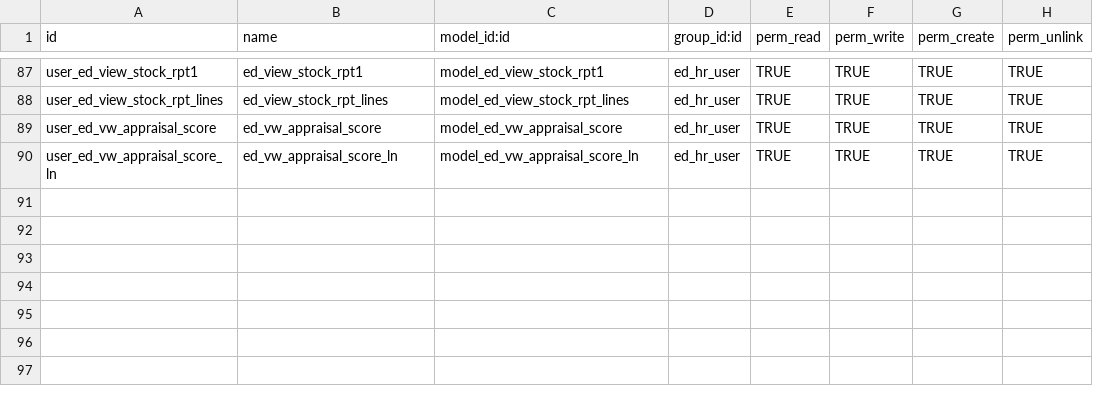
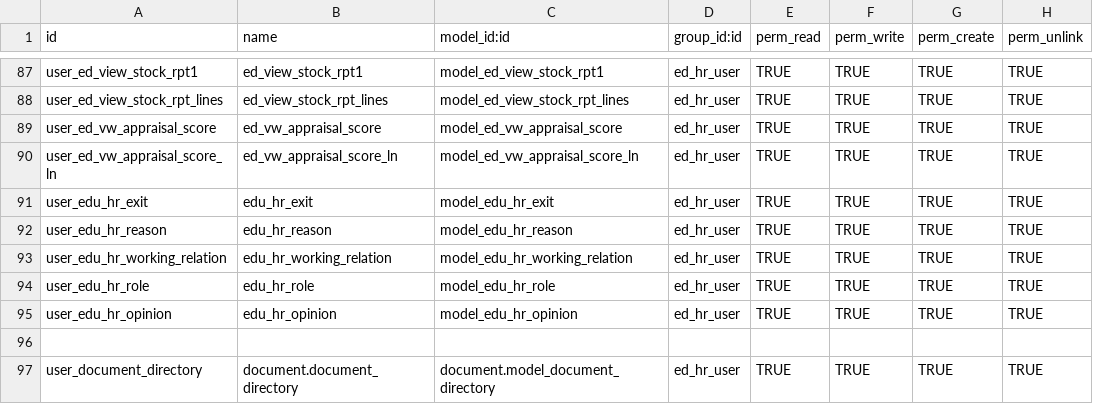
Before and after one commit to trabacus-softapps/docker-edumedia, a CSV file: additional_addons/Edumedia_India/security/HR_User/ir.model.access.csv, drawn as a sheet; only a part is shown, gaps mark what is left out; the diff names each change by its address in the sheet, - before the commit and + after, or states it on an @@ line.

```diff
--- a/additional_addons/Edumedia_India/security/HR_User/ir.model.access.csv
+++ b/additional_addons/Edumedia_India/security/HR_User/ir.model.access.csv
+row 91: user_edu_hr_exit | edu_hr_exit | model_edu_hr_exit | ed_hr_user | TRUE | TRUE | TRUE | TRUE
+row 92: user_edu_hr_reason | edu_hr_reason | model_edu_hr_reason | ed_hr_user | TRUE | TRUE | TRUE | TRUE
+row 93: user_edu_hr_working_relation | edu_hr_working_relation | model_edu_hr_working_relation | ed_hr_user | TRUE | TRUE | TRUE | TRUE
+row 94: user_edu_hr_role | edu_hr_role | model_edu_hr_role | ed_hr_user | TRUE | TRUE | TRUE | TRUE
+row 95: user_edu_hr_opinion | edu_hr_opinion | model_edu_hr_opinion | ed_hr_user | TRUE | TRUE | TRUE | TRUE
+row 96: (empty)
+row 97: user_document_directory | document.document_directory | document.model_document_directory | ed_hr_user | TRUE | TRUE | TRUE | TRUE
```
Also changed, not shown: additional_addons/Edumedia_India/security/HR/ir.model.access.csv, additional_addons/Edumedia_India/security/HR_Manager/ir.model.access.csv, 14 other files.
